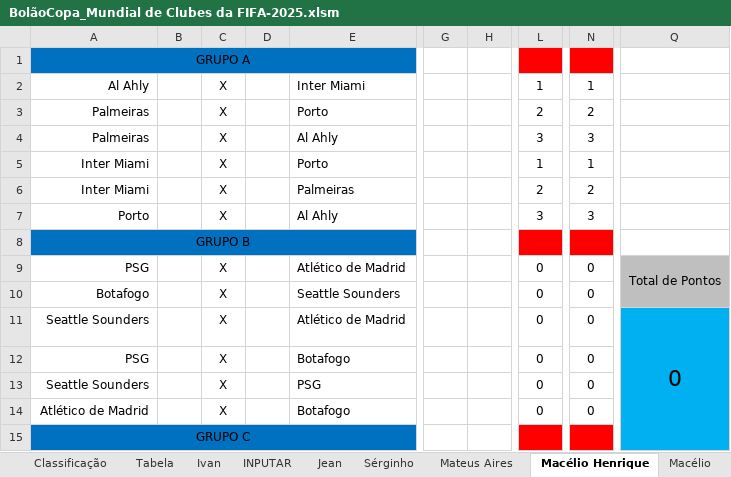
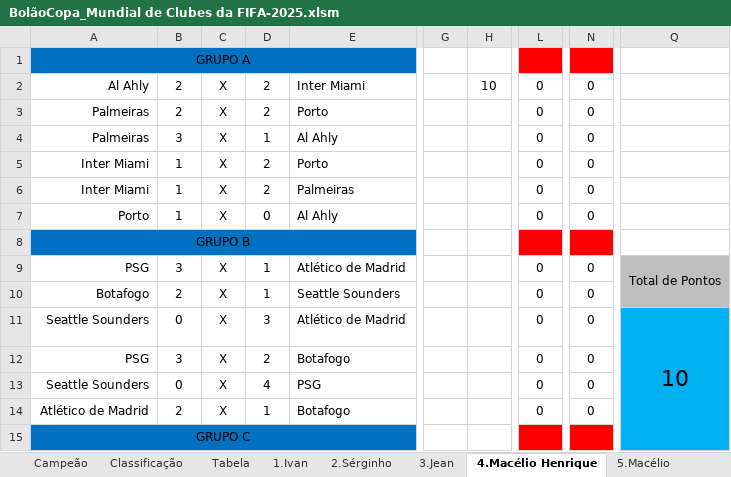
Before and after one commit to IvanIndaia/mundialdeclubes2025, an Excel workbook: docs/BolãoCopa_Mundial de Clubes da FIFA-2025.xlsm, sheet 4.Macélio Henrique, drawn as a sheet; only a part is shown, gaps mark what is left out; values as stored, in another font and other column widths than the file's, no borders; charts and pictures not drawn; the diff covers the shown part only; the diff names each change by its address in the sheet, - before the commit and + after, or states it on an @@ line.

```diff
--- a/docs/BolãoCopa_Mundial de Clubes da FIFA-2025.xlsm (sheet 4.Macélio Henrique)
+++ b/docs/BolãoCopa_Mundial de Clubes da FIFA-2025.xlsm (sheet 4.Macélio Henrique)
-sheet tab: Ivan
+sheet tab: 1.Ivan
-sheet tab: Jean
+sheet tab: 3.Jean
-sheet tab: Sérginho
+sheet tab: 2.Sérginho
-sheet tab: Macélio Henrique
+sheet tab: 4.Macélio Henrique
-sheet tab: Macélio
+sheet tab: 5.Macélio
-sheet tab: INPUTAR
@@ sheet tab order changed: Campeão | Classificação | Tabela | 1.Ivan | 2.Sérginho | 3.Jean | 4.Macélio Henrique | 5.Macélio @@
-B2:B3: (empty)
+B2:B3: 2
-D2:D3: (empty)
+D2:D3: 2
-H2: (empty)
+H2: 10
-L2: 1
+L2: 0
-N2: 1
+N2: 0
-L3: 2
+L3: 0
-N3: 2
+N3: 0
-B4: (empty)
+B4: 3
-D4: (empty)
+D4: 1
-L4: 3
+L4: 0
-N4: 3
+N4: 0
-B5:B7: (empty)
+B5:B7: 1
-D5:D6: (empty)
+D5:D6: 2
-L5: 1
+L5: 0
-N5: 1
+N5: 0
-L6: 2
+L6: 0
-N6: 2
+N6: 0
-D7: (empty)
+D7: 0
-L7: 3
+L7: 0
-N7: 3
+N7: 0
-B9: (empty)
+B9: 3
-D9:D10: (empty)
+D9:D10: 1
-B10: (empty)
+B10: 2
-B11: (empty)
+B11: 0
-D11: (empty)
+D11: 3
-Q11: 0
+Q11: 10
-B12: (empty)
+B12: 3
-D12: (empty)
+D12: 2
-B13: (empty)
+B13: 0
-D13: (empty)
+D13: 4
-B14: (empty)
+B14: 2
-D14: (empty)
+D14: 1
```
Also changed, not shown: 78 edited cells elsewhere in this sheet, sheet Placar Exato, sheet Classificação, sheet 6.Mateus Aires, sheet 2.Sérginho, sheet 1.Ivan, sheet 5.Macélio, 13 more sheets, other sheet tabs, formulas that keep their value, charts or pictures, 2 other files.
